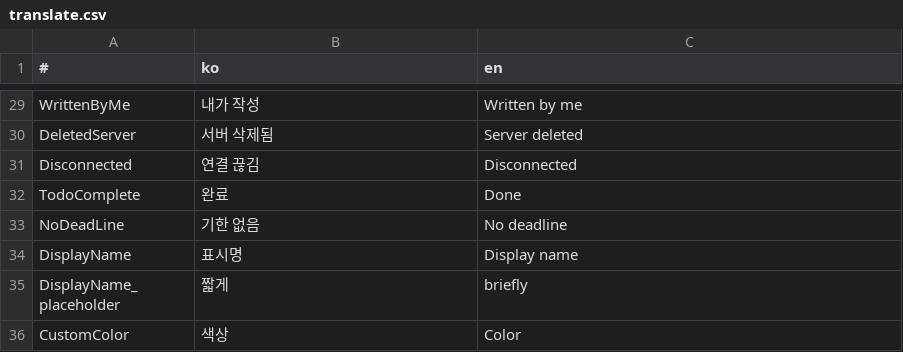
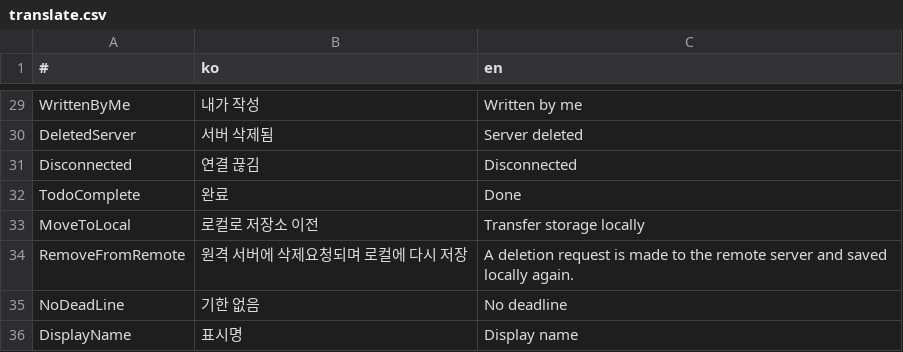
Before and after one commit to is2you2/pjcone, a CSV file: src/assets/data/translate.csv, drawn as a sheet; only a part is shown, gaps mark what is left out; the shorter side is filled out with more unchanged rows.

```diff
--- a/src/assets/data/translate.csv
+++ b/src/assets/data/translate.csv
@@ -32,2 +32,4 @@ Disconnected,연결 끊김,Disconnected
 TodoComplete,완료,Done
+MoveToLocal,로컬로 저장소 이전,Transfer storage locally
+RemoveFromRemote,원격 서버에 삭제요청되며 로컬에 다시 저장,A deletion request is made to the remote server and saved locally again.
 NoDeadLine,기한 없음,No deadline
```
Also changed, not shown: 2 other files.
